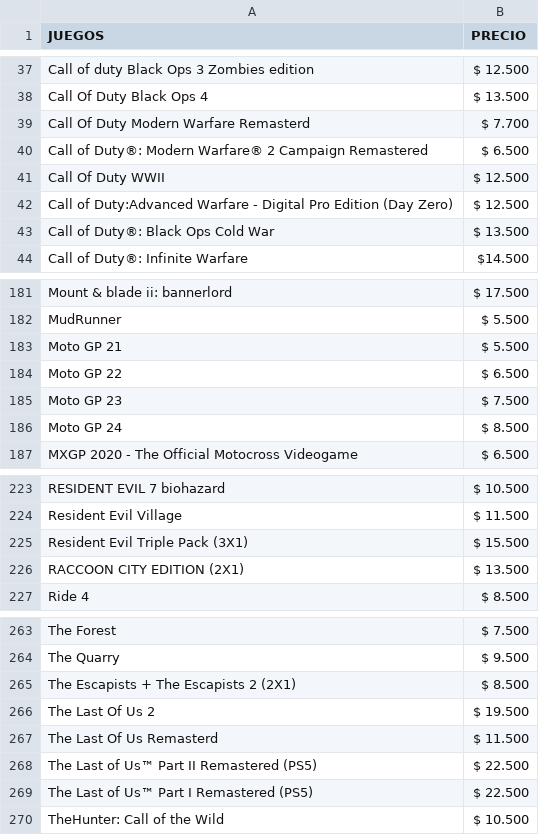
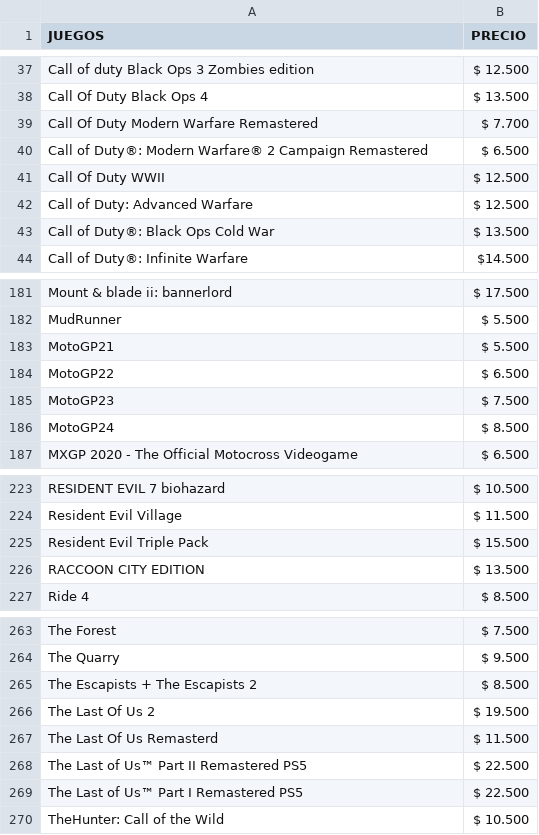
Before and after one commit to MastahhDev/CatalogSync, a CSV file: stock_secus.csv, drawn as a sheet; only a part is shown, gaps mark what is left out; the diff covers the shown part only.

```diff
--- a/stock_secus.csv
+++ b/stock_secus.csv
@@ -38,6 +38,6 @@ Call of duty Black Ops 3 Zombies edition;$ 12.500
 Call Of Duty Black Ops 4;$ 13.500
-Call Of Duty Modern Warfare Remasterd;$ 7.700
+Call Of Duty Modern Warfare Remastered;$ 7.700
 Call of Duty®: Modern Warfare® 2 Campaign Remastered;$ 6.500
 Call Of Duty WWII;$ 12.500
-Call of Duty:Advanced Warfare - Digital Pro Edition (Day Zero);$ 12.500
+Call of Duty: Advanced Warfare;$ 12.500
 Call of Duty®: Black Ops Cold War;$ 13.500
@@ -182,6 +182,6 @@ Mount & blade ii: bannerlord;$ 17.500
 MudRunner;$ 5.500
-Moto GP 21;$ 5.500
-Moto GP 22;$ 6.500
-Moto GP 23;$ 7.500
-Moto GP 24;$ 8.500
+MotoGP21;$ 5.500
+MotoGP22;$ 6.500
+MotoGP23;$ 7.500
+MotoGP24;$ 8.500
 MXGP 2020 - The Official Motocross Videogame;$ 6.500
@@ -224,4 +224,4 @@ RESIDENT EVIL 7 biohazard;$ 10.500
 Resident Evil Village;$ 11.500
-Resident Evil Triple Pack (3X1);$ 15.500
-RACCOON CITY EDITION (2X1);$ 13.500
+Resident Evil Triple Pack;$ 15.500
+RACCOON CITY EDITION;$ 13.500
 Ride 4;$ 8.500
@@ -264,7 +264,7 @@ The Forest;$ 7.500
 The Quarry;$ 9.500
-The Escapists + The Escapists 2 (2X1);$ 8.500
+The Escapists + The Escapists 2;$ 8.500
 The Last Of Us 2;$ 19.500
 The Last Of Us Remasterd;$ 11.500
-The Last of Us™ Part II Remastered (PS5);$ 22.500
-The Last of Us™ Part I Remastered (PS5) ;$ 22.500
+The Last of Us™ Part II Remastered PS5;$ 22.500
+The Last of Us™ Part I Remastered PS5;$ 22.500
 TheHunter: Call of the Wild;$ 10.500
```
Also changed, not shown: 17 edited cells elsewhere in this file, stock_ps5.csv, 20 other files.
